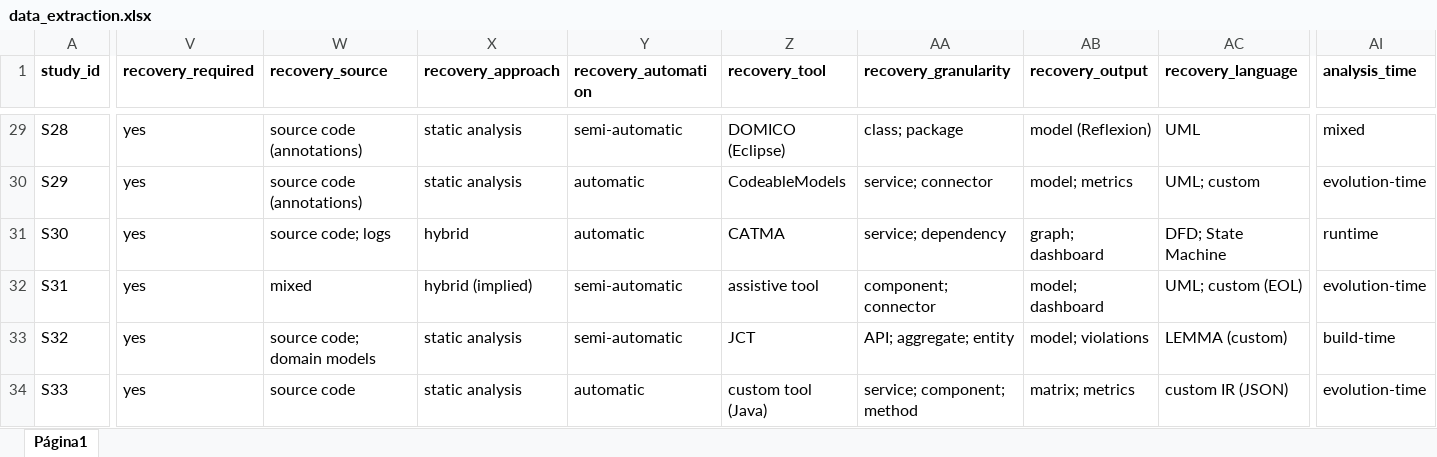
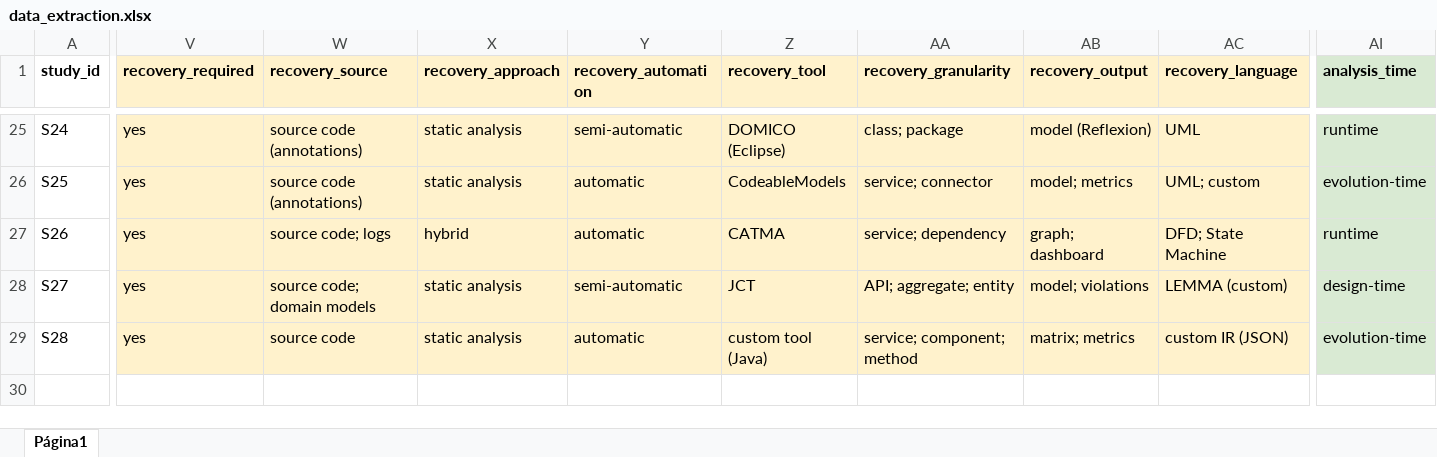
Before and after one commit to ednilsonrossi/acc_mbs_rsl_replication_repository, an Excel workbook: 06_data_extraction/data_extraction.xlsx, sheet Página1, drawn as a sheet; only a part is shown, gaps mark what is left out; values as stored, in another font and other column widths than the file's, no borders; charts and pictures not drawn; removed rows and columns are numbered as before the commit, all else as after; rows hold the shown columns only; the diff covers the shown part only; the diff names each change by its address in the sheet, - before the commit and + after, or states it on an @@ line.

```diff
--- a/06_data_extraction/data_extraction.xlsx (sheet Página1)
+++ b/06_data_extraction/data_extraction.xlsx (sheet Página1)
-V1:AC1 fill: none
+V1:AC1 fill: #FFF2CC
-AI1 fill: none
+AI1 fill: #D9EAD3
-A25 (study_id): S28
+A25 (study_id): S24
-V25:AC27 fill: none
+V25:AC27 fill: #FFF2CC
-AI25:AI27 fill: none
+AI25:AI27 fill: #D9EAD3
-AI25 (analysis_time): mixed
+AI25 (analysis_time): runtime
-A26 (study_id): S29
+A26 (study_id): S25
-A27 (study_id): S30
+A27 (study_id): S26
-row 32: S31 | yes | mixed | hybrid (implied) | semi-automatic | assistive tool | component; connector | model; dashboard | UML; custom (EOL) | evolution-time
-A28 (study_id): S32
+A28 (study_id): S27
-V28:AC29 fill: none
+V28:AC29 fill: #FFF2CC
-AI28:AI29 fill: none
+AI28:AI29 fill: #D9EAD3
-AI28 (analysis_time): build-time
+AI28 (analysis_time): design-time
-A29 (study_id): S33
+A29 (study_id): S28
```
Also changed, not shown: 4 removed rows, 17 edited cells and cell formats elsewhere in this sheet, formulas that keep their value, 03_study_selection/final/selected_primary_studies.xlsx, 03_study_selection/full_text/full_text_selection.xlsx, 19 other files.
